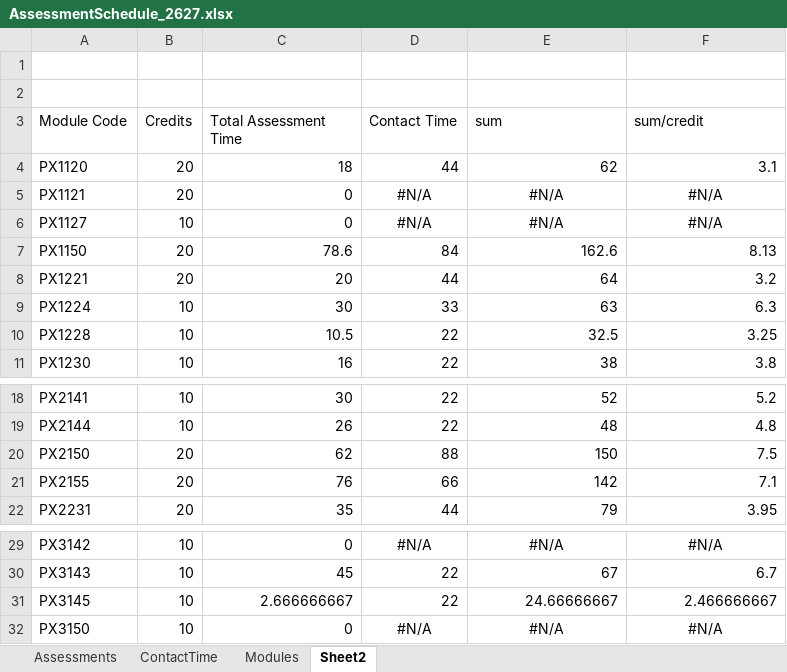
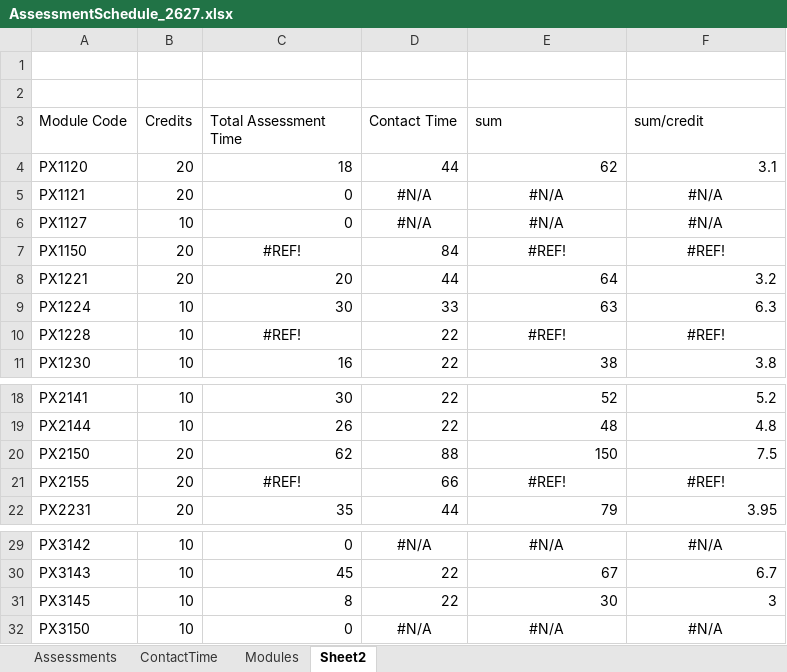
Before and after one commit to chrisnorth/workload-model, an Excel workbook: AssessmentSchedule_2627.xlsx, sheet Sheet2, drawn as a sheet; only a part is shown, gaps mark what is left out; values as stored, in another font and other column widths than the file's, no borders; conditional formats not drawn; the diff names each change by its address in the sheet, - before the commit and + after, or states it on an @@ line.

```diff
--- a/AssessmentSchedule_2627.xlsx (sheet Sheet2)
+++ b/AssessmentSchedule_2627.xlsx (sheet Sheet2)
-C7 (Total Assessment Time): 78.6
+C7 (Total Assessment Time): #REF!
-C7 alignment: right
+C7 alignment: center
-E7 (sum): 162.6
+E7 (sum): #REF!
-E7:F7 alignment: right
+E7:F7 alignment: center
-F7 (sum/credit): 8.13
+F7 (sum/credit): #REF!
-C10 (Total Assessment Time): 10.5
+C10 (Total Assessment Time): #REF!
-C10 alignment: right
+C10 alignment: center
-E10 (sum): 32.5
+E10 (sum): #REF!
-E10:F10 alignment: right
+E10:F10 alignment: center
-F10 (sum/credit): 3.25
+F10 (sum/credit): #REF!
-C21 (Total Assessment Time): 76
+C21 (Total Assessment Time): #REF!
-C21 alignment: right
+C21 alignment: center
-E21 (sum): 142
+E21 (sum): #REF!
-E21:F21 alignment: right
+E21:F21 alignment: center
-F21 (sum/credit): 7.1
+F21 (sum/credit): #REF!
-C31 (Total Assessment Time): 2.666666667
+C31 (Total Assessment Time): 8
-E31 (sum): 24.66666667
+E31 (sum): 30
-F31 (sum/credit): 2.466666667
+F31 (sum/credit): 3
```
Also changed, not shown: sheet Assessments.
